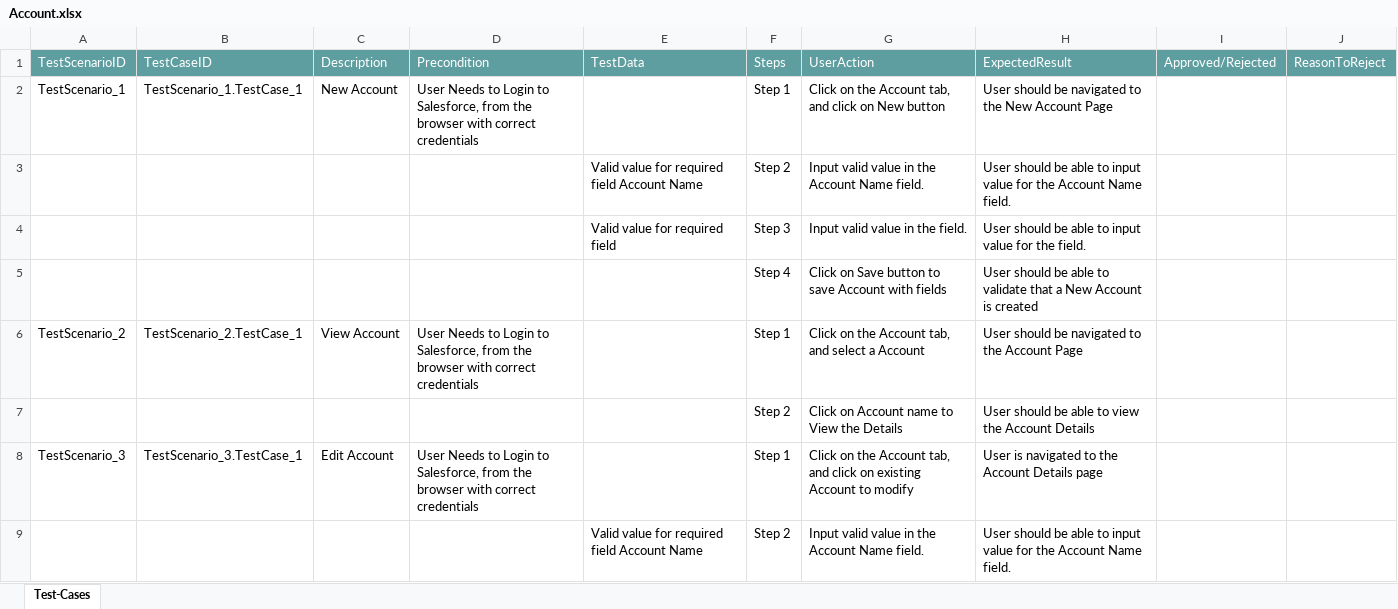
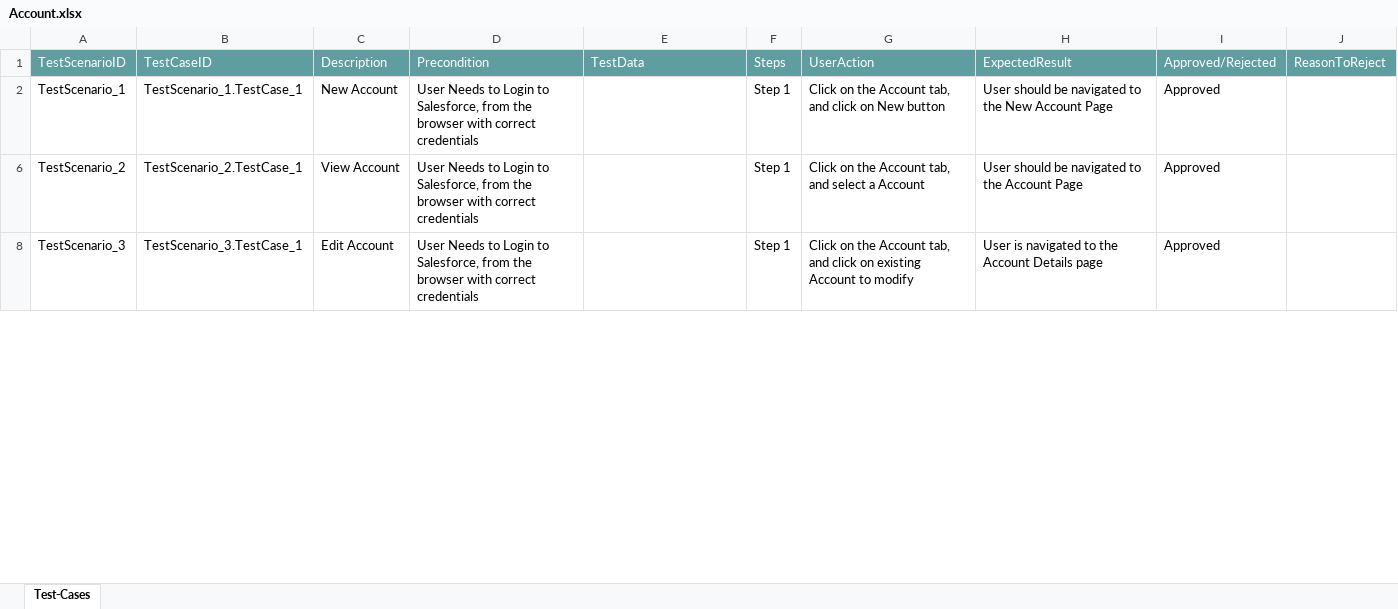
Before and after one commit to ShaikMohamedIrfan/SnapAtif01, an Excel workbook: Account.xlsx, sheet Test-Cases, drawn as a sheet; only a part is shown; values as stored, in another font and other column widths than the file's, no borders; table styles not drawn; the diff covers the shown part only; the diff names each change by its address in the sheet, - before the commit and + after, or states it on an @@ line.

Commit message:
Add files via upload

```diff
--- a/Account.xlsx (sheet Test-Cases)
+++ b/Account.xlsx (sheet Test-Cases)
-I2: (empty)
+I2: Approved
@@ row 3 hidden:  |  |  |  | Valid value for required field Account Name | Step 2 | Input valid value in the Account Name field. | User should be able to input value for the Account Name field. @@
@@ row 4 hidden:  |  |  |  | Valid value for required field | Step 3 | Input valid value in the field. | User should be able to input value for the field. @@
@@ row 5 hidden:  |  |  |  |  | Step 4 | Click on Save button to save Account with fields | User should be able to validate that a New Account is created @@
-I6: (empty)
+I6: Approved
@@ row 7 hidden:  |  |  |  |  | Step 2 | Click on Account name to View the Details | User should be able to view the Account Details @@
-I8: (empty)
+I8: Approved
@@ row 9 hidden:  |  |  |  | Valid value for required field Account Name | Step 2 | Input valid value in the Account Name field. | User should be able to input value for the Account Name field. @@
```
Also changed, not shown: 5 hidden or unhidden rows and 2 edited cells elsewhere in this sheet.
